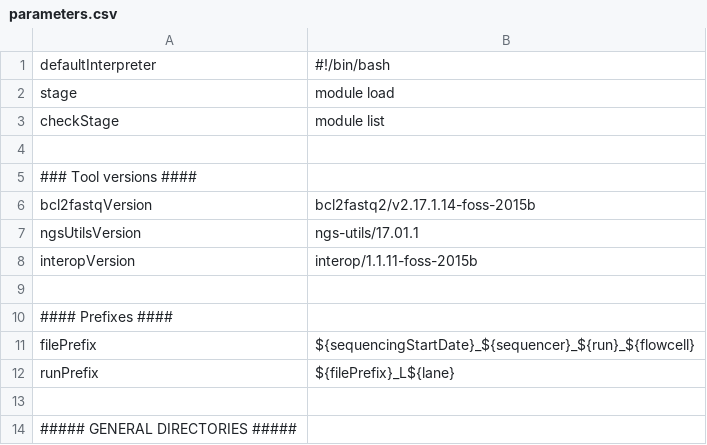
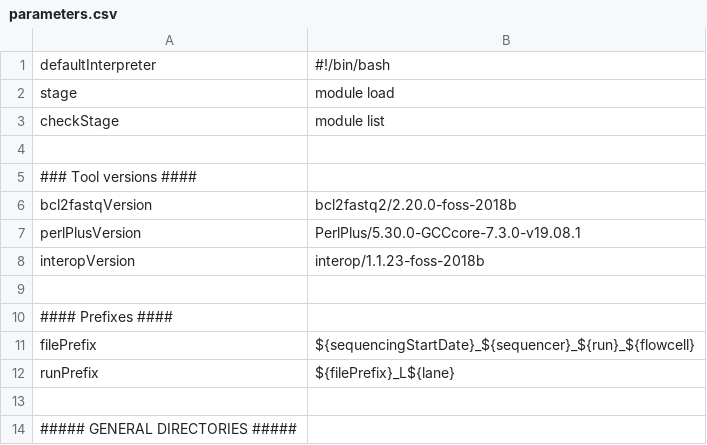
Before and after one commit to molgenis/NGS_Demultiplexing, a CSV file: parameters.csv, drawn as a sheet; only a part is shown.

Commit message:
newer versions of tools

```diff
--- a/parameters.csv
+++ b/parameters.csv
@@ -5,5 +5,5 @@ checkStage,module list
 ### Tool versions ####
-bcl2fastqVersion,bcl2fastq2/v2.17.1.14-foss-2015b
-ngsUtilsVersion,ngs-utils/17.01.1
-interopVersion,interop/1.1.11-foss-2015b
+bcl2fastqVersion,bcl2fastq2/2.20.0-foss-2018b
+perlPlusVersion,PerlPlus/5.30.0-GCCcore-7.3.0-v19.08.1
+interopVersion,interop/1.1.23-foss-2018b
 
```
Also changed, not shown: 2 other files.
